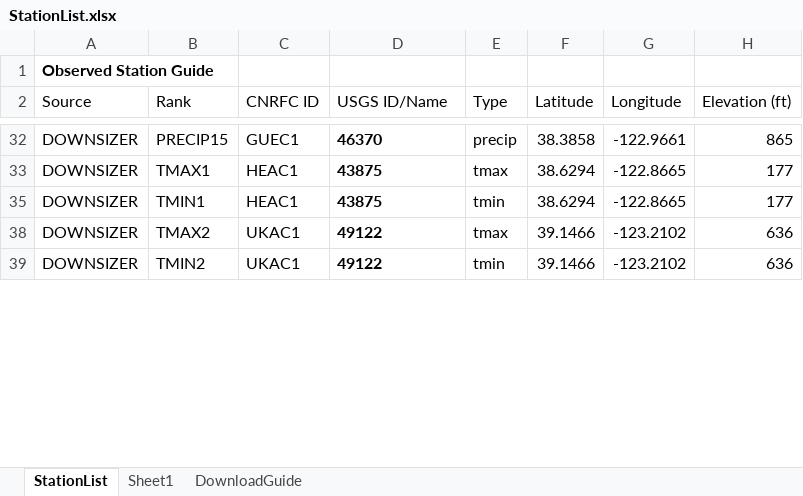
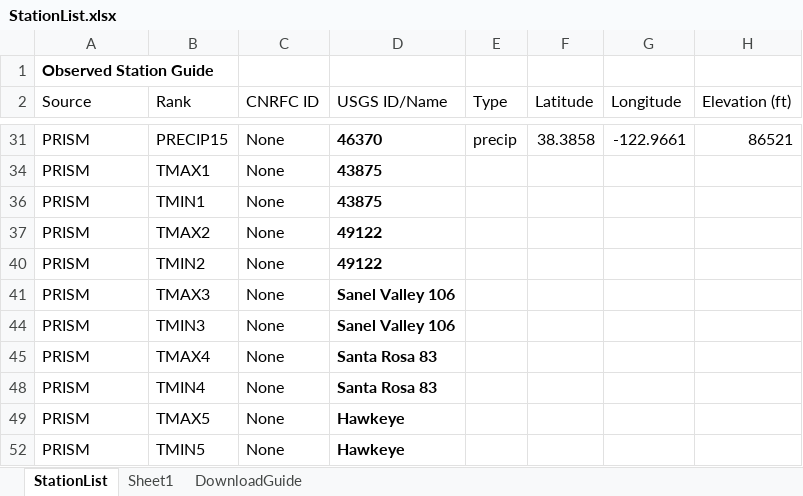
Before and after one commit to CAWaterBoardDataCenter/DWRAT_DataScraping, an Excel workbook: Documentation/StationList.xlsx, sheet StationList, drawn as a sheet; only a part is shown, gaps mark what is left out; values as stored, in another font and other column widths than the file's, no borders; table styles not drawn; addresses are those after the commit; the diff covers the shown part only; the diff names each change by its address in the sheet, - before the commit and + after, or states it on an @@ line.

Commit message:
Finished PRISM_Processor.R script

```diff
--- a/Documentation/StationList.xlsx (sheet StationList)
+++ b/Documentation/StationList.xlsx (sheet StationList)
-A31 (Source): DOWNSIZER
+A31 (Source): PRISM
-C31 (CNRFC ID): GUEC1
+C31 (CNRFC ID): None
-H31 (Elevation (ft)): 865
+H31 (Elevation (ft)): 86521
-A34 (Source): DOWNSIZER
+A34 (Source): PRISM
-C34 (CNRFC ID): HEAC1
+C34 (CNRFC ID): None
-E34 (Type): tmax
+E34 (Type): (empty)
-F34 (Latitude): 38.6294
+F34 (Latitude): (empty)
-G34 (Longitude): -122.8665
+G34 (Longitude): (empty)
-H34 (Elevation (ft)): 177
+H34 (Elevation (ft)): (empty)
-A36:A37 (Source): DOWNSIZER
+A36:A37 (Source): PRISM
-C36 (CNRFC ID): HEAC1
+C36 (CNRFC ID): None
-E36 (Type): tmin
+E36 (Type): (empty)
-F36 (Latitude): 38.6294
+F36 (Latitude): (empty)
-G36 (Longitude): -122.8665
+G36 (Longitude): (empty)
-H36 (Elevation (ft)): 177
+H36 (Elevation (ft)): (empty)
-C37 (CNRFC ID): UKAC1
+C37 (CNRFC ID): None
-E37 (Type): tmax
+E37 (Type): (empty)
-F37 (Latitude): 39.1466
+F37 (Latitude): (empty)
-G37 (Longitude): -123.2102
+G37 (Longitude): (empty)
-H37 (Elevation (ft)): 636
+H37 (Elevation (ft)): (empty)
-A40 (Source): DOWNSIZER
+A40 (Source): PRISM
-C40 (CNRFC ID): UKAC1
+C40 (CNRFC ID): None
-E40 (Type): tmin
+E40 (Type): (empty)
-F40 (Latitude): 39.1466
+F40 (Latitude): (empty)
-G40 (Longitude): -123.2102
+G40 (Longitude): (empty)
-H40 (Elevation (ft)): 636
+H40 (Elevation (ft)): (empty)
@@ row 41 unhidden: PRISM | TMAX3 | None | Sanel Valley 106 @@
@@ row 44 unhidden: PRISM | TMIN3 | None | Sanel Valley 106 @@
@@ row 45 unhidden: PRISM | TMAX4 | None | Santa Rosa 83 @@
@@ row 48 unhidden: PRISM | TMIN4 | None | Santa Rosa 83 @@
@@ row 49 unhidden: PRISM | TMAX5 | None | Hawkeye @@
@@ row 52 unhidden: PRISM | TMIN5 | None | Hawkeye @@
```
Also changed, not shown: 9 hidden or unhidden rows and 39 edited cells elsewhere in this sheet, 5 other files.
